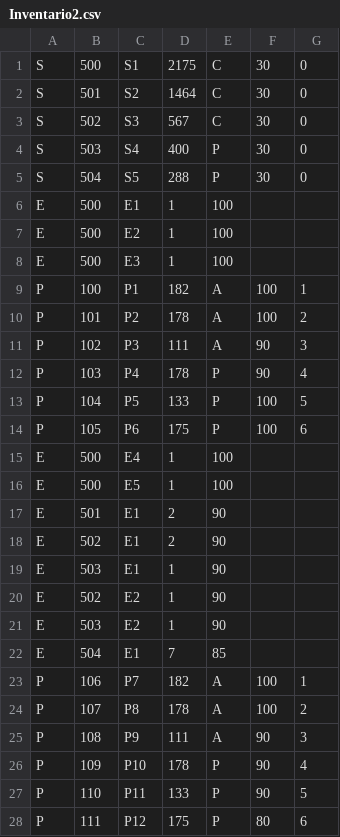
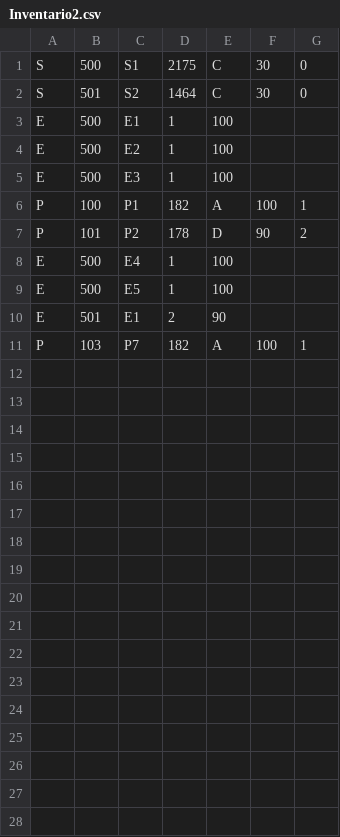
Before and after one commit to C-MTY-TC1033-302-2213-1/avance2-Jaihe2, a CSV file: Inventario2.csv, drawn as a sheet.

```diff
--- a/Inventario2.csv
+++ b/Inventario2.csv
@@ -2,5 +2,2 @@ S,500,S1,2175,C,30,0
 S,501,S2,1464,C,30,0
-S,502,S3,567,C,30,0
-S,503,S4,400,P,30,0
-S,504,S5,288,P,30,0
 E,500,E1,1,100,,
@@ -9,7 +6,3 @@ E,500,E3,1,100,,
 P,100,P1,182,A,100,1
-P,101,P2,178,A,100,2
-P,102,P3,111,A,90,3
-P,103,P4,178,P,90,4
-P,104,P5,133,P,100,5
-P,105,P6,175,P,100,6
+P,101,P2,178,D,90,2
 E,500,E4,1,100,,
@@ -17,12 +10,2 @@ E,500,E5,1,100,,
 E,501,E1,2,90,,
-E,502,E1,2,90,,
-E,503,E1,1,90,,
-E,502,E2,1,90,,
-E,503,E2,1,90,,
-E,504,E1,7,85,,
-P,106,P7,182,A,100,1
-P,107,P8,178,A,100,2
-P,108,P9,111,A,90,3
-P,109,P10,178,P,90,4
-P,110,P11,133,P,90,5
-P,111,P12,175,P,80,6
+P,103,P7,182,A,100,1
```
Also changed, not shown: 14 other files.
